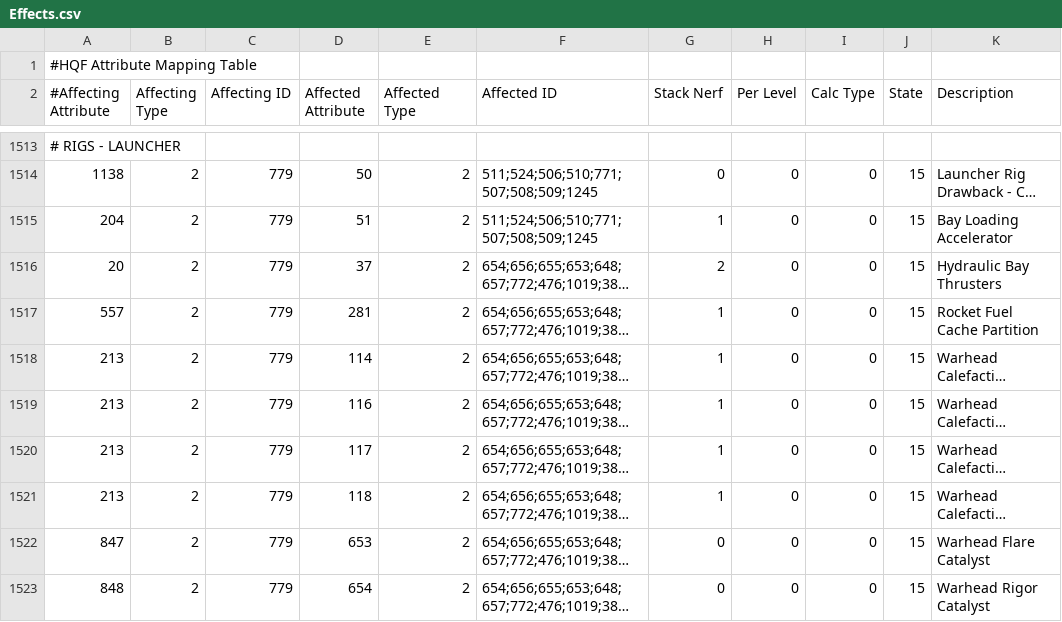
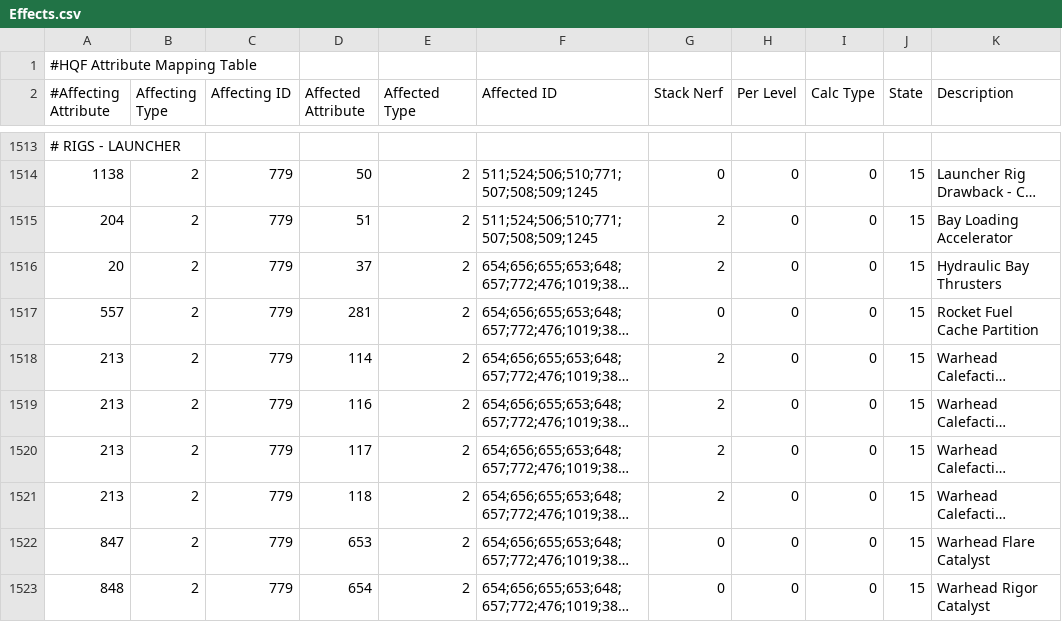
Before and after one commit to wyrlwind/EveHQ, a CSV file: EveHQ.HQF/Resources/Effects.csv, drawn as a sheet; only a part is shown, gaps mark what is left out; long unchanged cells end in …; the diff names each change by its address in the sheet, - before the commit and + after, or states it on an @@ line.

Commit message:
Missile rigs stacking

```diff
--- a/EveHQ.HQF/Resources/Effects.csv
+++ b/EveHQ.HQF/Resources/Effects.csv
-G1515 (Stack Nerf): 1
+G1515 (Stack Nerf): 2
-G1517 (Stack Nerf): 1
+G1517 (Stack Nerf): 0
-G1518:G1521 (Stack Nerf): 1
+G1518:G1521 (Stack Nerf): 2
```
